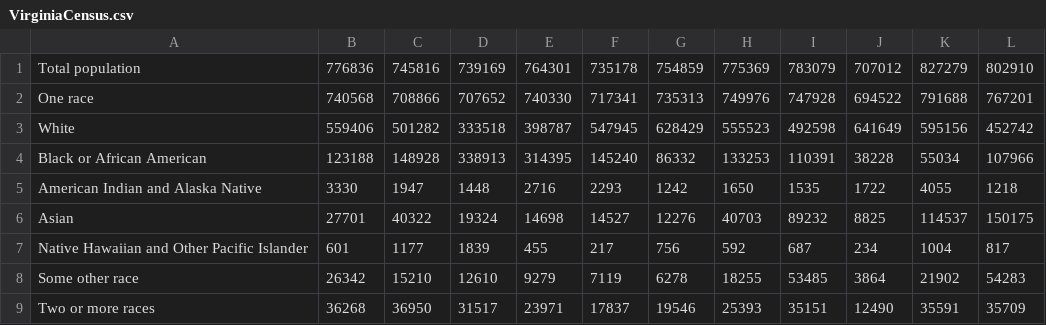
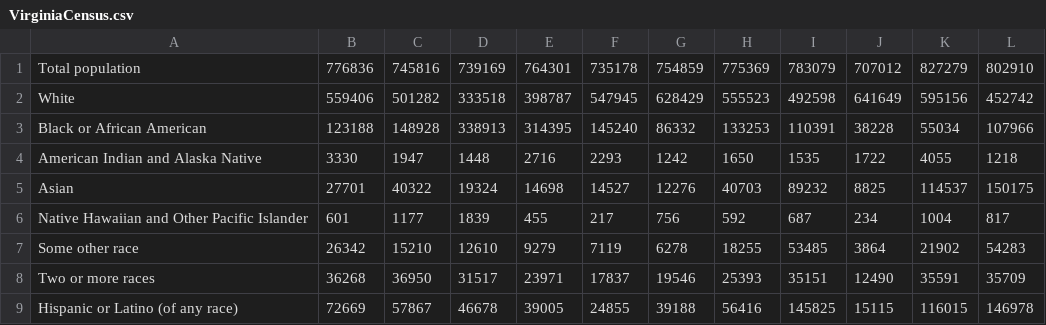
Before and after one commit to JohnsonLu3/DataParseringScripts, a CSV file: parsedFiles/VirginiaCensus.csv, drawn as a sheet; removed rows and columns are numbered as before the commit, all else as after; the diff names each change by its address in the sheet, - before the commit and + after, or states it on an @@ line.

Commit message:
fixed missing values from virginia

```diff
--- a/parsedFiles/VirginiaCensus.csv
+++ b/parsedFiles/VirginiaCensus.csv
-row 2: One race | 740568 | 708866 | 707652 | 740330 | 717341 | 735313 | 749976 | 747928 | 694522 | 791688 | 767201
+row 9: Hispanic or Latino (of any race) | 72669 | 57867 | 46678 | 39005 | 24855 | 39188 | 56416 | 145825 | 15115 | 116015 | 146978
```
Also changed, not shown: 1 other file.
